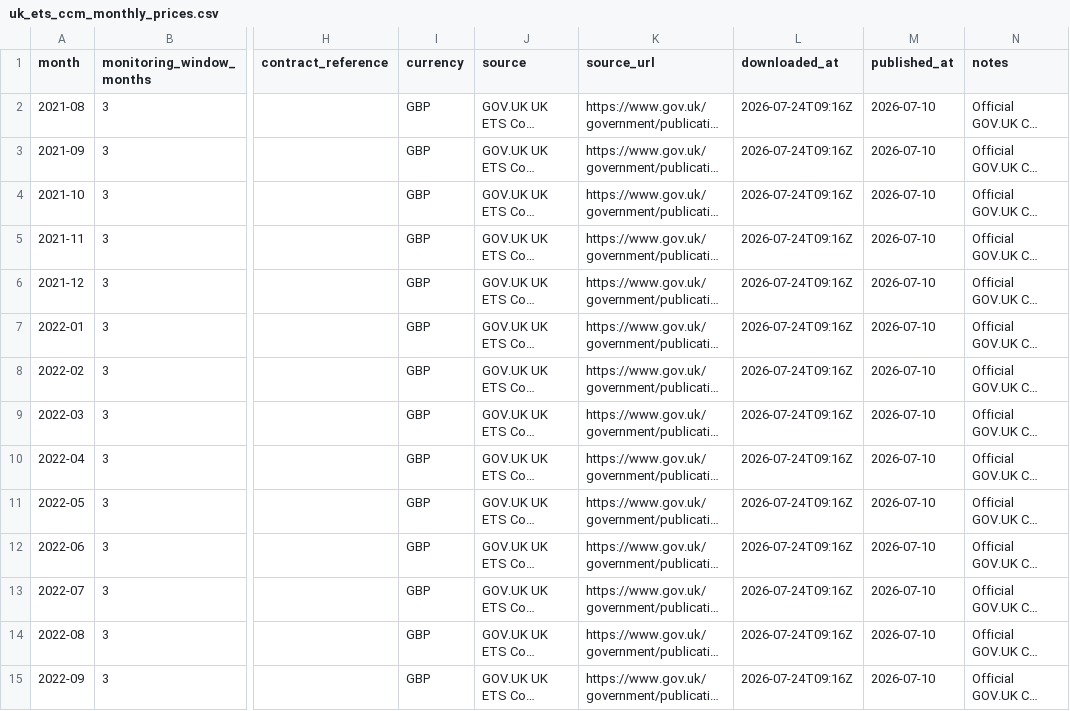
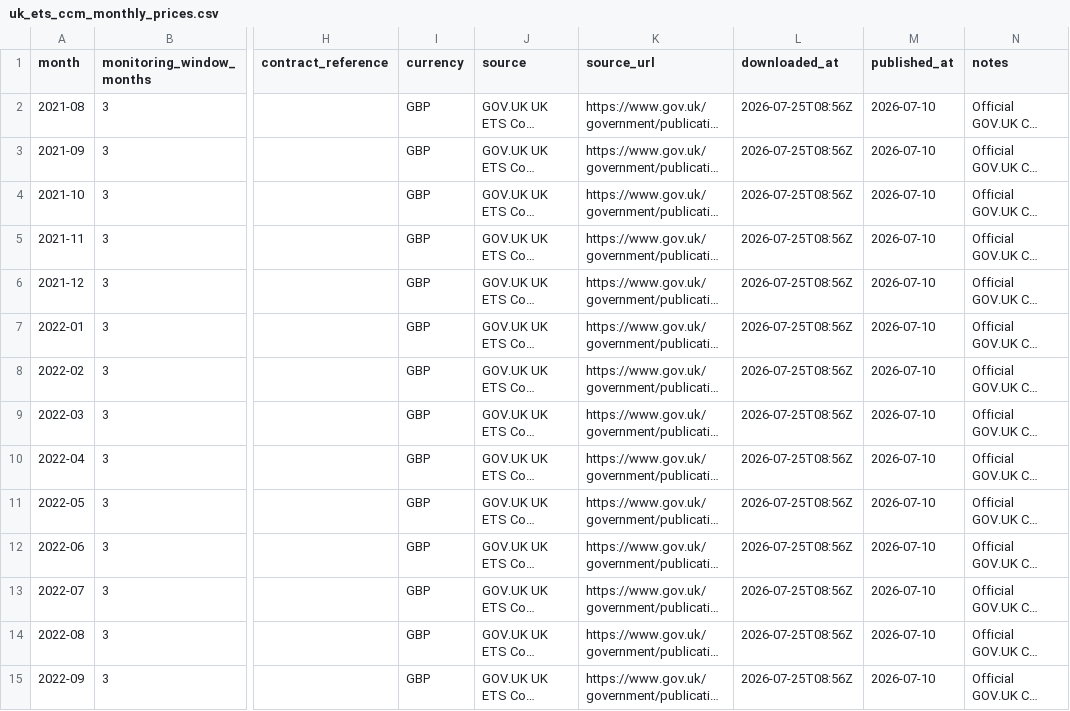
Before and after one commit to TannerL22/uk-carbon-rego-monitor, a CSV file: data/raw/carbon/uk_ets_ccm_monthly_prices.csv, drawn as a sheet; only a part is shown, gaps mark what is left out; long unchanged cells end in …; the diff covers the shown part only; the diff names each change by its address in the sheet, - before the commit and + after, or states it on an @@ line.

```diff
--- a/data/raw/carbon/uk_ets_ccm_monthly_prices.csv
+++ b/data/raw/carbon/uk_ets_ccm_monthly_prices.csv
-L2:L15 (downloaded_at): 2026-07-24T09:16Z
+L2:L15 (downloaded_at): 2026-07-25T08:56Z
```
Also changed, not shown: 52 edited cells elsewhere in this file, data/raw/carbon/eua_auction_results.csv, data/raw/power/neso_generation_mix_live.csv, 8 other files.
